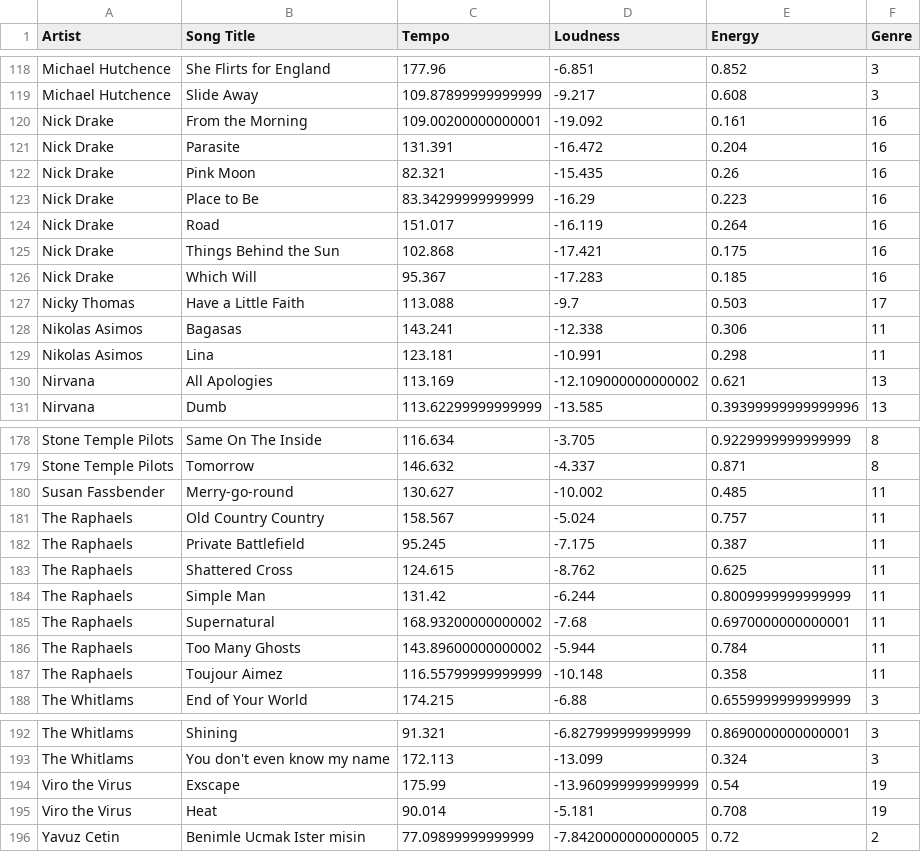
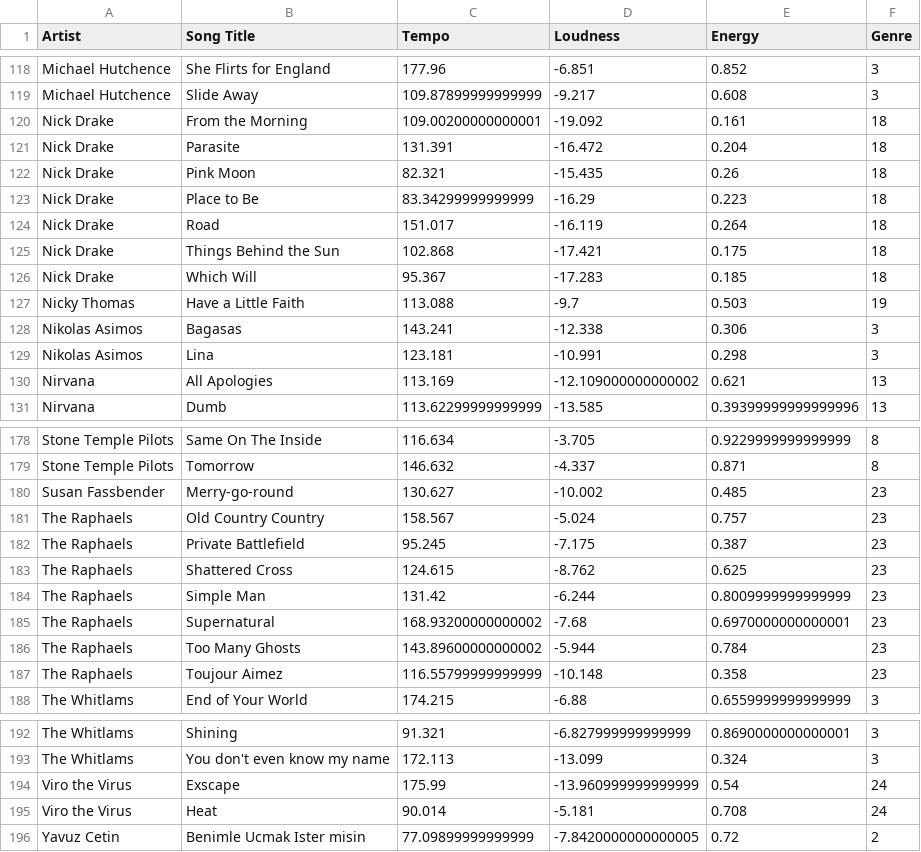
Before and after one commit to Sedce/Thesis, a CSV file: Python/audio_features.csv, drawn as a sheet; only a part is shown, gaps mark what is left out; the diff covers the shown part only.

```diff
--- a/Python/audio_features.csv
+++ b/Python/audio_features.csv
@@ -119,12 +119,12 @@ Michael Hutchence,She Flirts for England,177.96,-6.851,0.852,3
 Michael Hutchence,Slide Away,109.87899999999999,-9.217,0.608,3
-Nick Drake,From the Morning,109.00200000000001,-19.092,0.161,16
-Nick Drake,Parasite,131.391,-16.472,0.204,16
-Nick Drake,Pink Moon,82.321,-15.435,0.26,16
-Nick Drake,Place to Be,83.34299999999999,-16.29,0.223,16
-Nick Drake,Road,151.017,-16.119,0.264,16
-Nick Drake,Things Behind the Sun,102.868,-17.421,0.175,16
-Nick Drake,Which Will,95.367,-17.283,0.185,16
-Nicky Thomas,Have a Little Faith,113.088,-9.7,0.503,17
-Nikolas Asimos,Bagasas,143.241,-12.338,0.306,11
-Nikolas Asimos,Lina,123.181,-10.991,0.298,11
+Nick Drake,From the Morning,109.00200000000001,-19.092,0.161,18
+Nick Drake,Parasite,131.391,-16.472,0.204,18
+Nick Drake,Pink Moon,82.321,-15.435,0.26,18
+Nick Drake,Place to Be,83.34299999999999,-16.29,0.223,18
+Nick Drake,Road,151.017,-16.119,0.264,18
+Nick Drake,Things Behind the Sun,102.868,-17.421,0.175,18
+Nick Drake,Which Will,95.367,-17.283,0.185,18
+Nicky Thomas,Have a Little Faith,113.088,-9.7,0.503,19
+Nikolas Asimos,Bagasas,143.241,-12.338,0.306,3
+Nikolas Asimos,Lina,123.181,-10.991,0.298,3
 Nirvana,All Apologies,113.169,-12.109000000000002,0.621,13
@@ -179,10 +179,10 @@ Stone Temple Pilots,Same On The Inside,116.634,-3.705,0.9229999999999999,8
 Stone Temple Pilots,Tomorrow,146.632,-4.337,0.871,8
-Susan Fassbender,Merry-go-round,130.627,-10.002,0.485,11
-The Raphaels,Old Country Country,158.567,-5.024,0.757,11
-The Raphaels,Private Battlefield,95.245,-7.175,0.387,11
-The Raphaels,Shattered Cross,124.615,-8.762,0.625,11
-The Raphaels,Simple Man,131.42,-6.244,0.8009999999999999,11
-The Raphaels,Supernatural,168.93200000000002,-7.68,0.6970000000000001,11
-The Raphaels,Too Many Ghosts,143.89600000000002,-5.944,0.784,11
-The Raphaels,Toujour Aimez,116.55799999999999,-10.148,0.358,11
+Susan Fassbender,Merry-go-round,130.627,-10.002,0.485,23
+The Raphaels,Old Country Country,158.567,-5.024,0.757,23
+The Raphaels,Private Battlefield,95.245,-7.175,0.387,23
+The Raphaels,Shattered Cross,124.615,-8.762,0.625,23
+The Raphaels,Simple Man,131.42,-6.244,0.8009999999999999,23
+The Raphaels,Supernatural,168.93200000000002,-7.68,0.6970000000000001,23
+The Raphaels,Too Many Ghosts,143.89600000000002,-5.944,0.784,23
+The Raphaels,Toujour Aimez,116.55799999999999,-10.148,0.358,23
 The Whitlams,End of Your World,174.215,-6.88,0.6559999999999999,3
@@ -193,4 +193,4 @@ The Whitlams,Shining,91.321,-6.827999999999999,0.8690000000000001,3
 The Whitlams,You don't even know my name,172.113,-13.099,0.324,3
-Viro the Virus,Exscape,175.99,-13.960999999999999,0.54,19
-Viro the Virus,Heat,90.014,-5.181,0.708,19
+Viro the Virus,Exscape,175.99,-13.960999999999999,0.54,24
+Viro the Virus,Heat,90.014,-5.181,0.708,24
 Yavuz Cetin,Benimle Ucmak Ister misin,77.09899999999999,-7.8420000000000005,0.72,2
```
Also changed, not shown: 41 edited cells elsewhere in this file.
